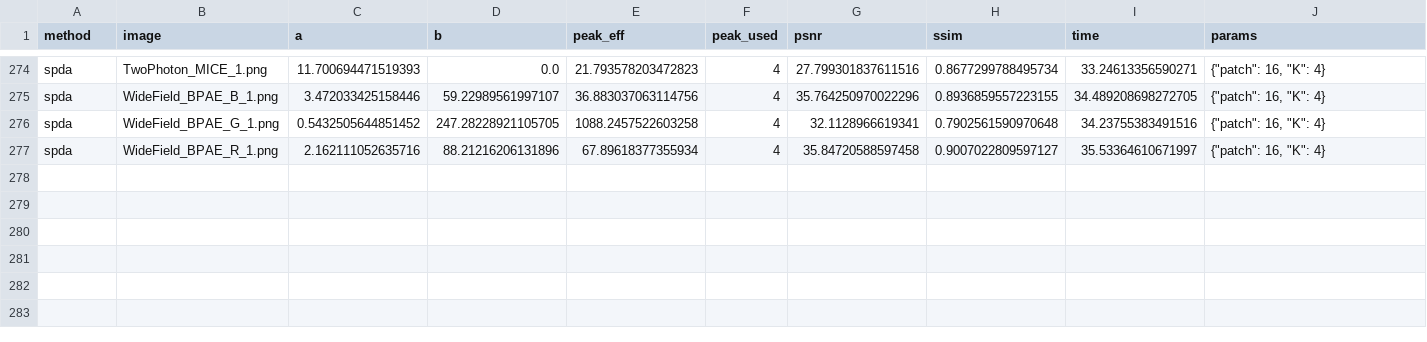
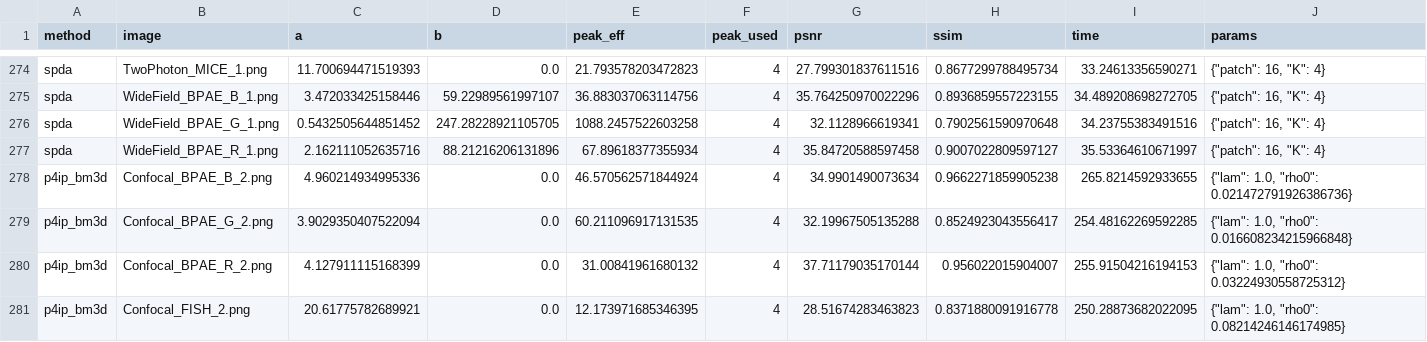
Before and after one commit to tarantulass/EE779-Poisson-Denoising, a CSV file: results/fmd.csv, drawn as a sheet; only a part is shown, gaps mark what is left out.

```diff
--- a/results/fmd.csv
+++ b/results/fmd.csv
@@ -277 +277,5 @@ spda,WideField_BPAE_G_1.png,0.5432505644851452,247.28228921105705,1088.245752260
 spda,WideField_BPAE_R_1.png,2.162111052635716,88.21216206131896,67.89618377355934,4,35.84720588597458,0.9007022809597127,35.53364610671997,"{""patch"": 16, ""K"": 4}"
+p4ip_bm3d,Confocal_BPAE_B_2.png,4.960214934995336,0.0,46.570562571844924,4,34.9901490073634,0.9662271859905238,265.8214592933655,"{""lam"": 1.0, ""rho0"": 0.021472791926386736}"
+p4ip_bm3d,Confocal_BPAE_G_2.png,3.9029350407522094,0.0,60.211096917131535,4,32.19967505135288,0.8524923043556417,254.48162269592285,"{""lam"": 1.0, ""rho0"": 0.016608234215966848}"
+p4ip_bm3d,Confocal_BPAE_R_2.png,4.127911115168399,0.0,31.00841961680132,4,37.71179035170144,0.956022015904007,255.91504216194153,"{""lam"": 1.0, ""rho0"": 0.03224930558725312}"
+p4ip_bm3d,Confocal_FISH_2.png,20.61775782689921,0.0,12.173971685346395,4,28.51674283463823,0.8371880091916778,250.28873682022095,"{""lam"": 1.0, ""rho0"": 0.08214246146174985}"
```
